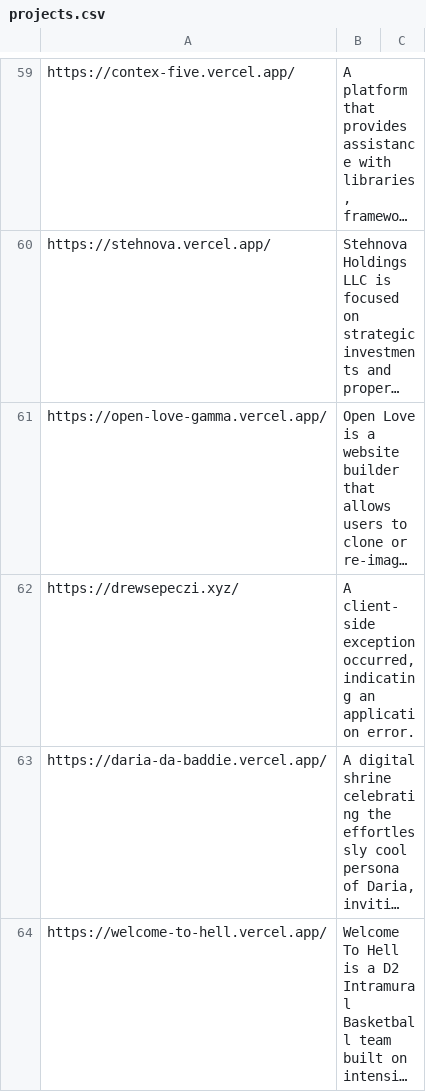
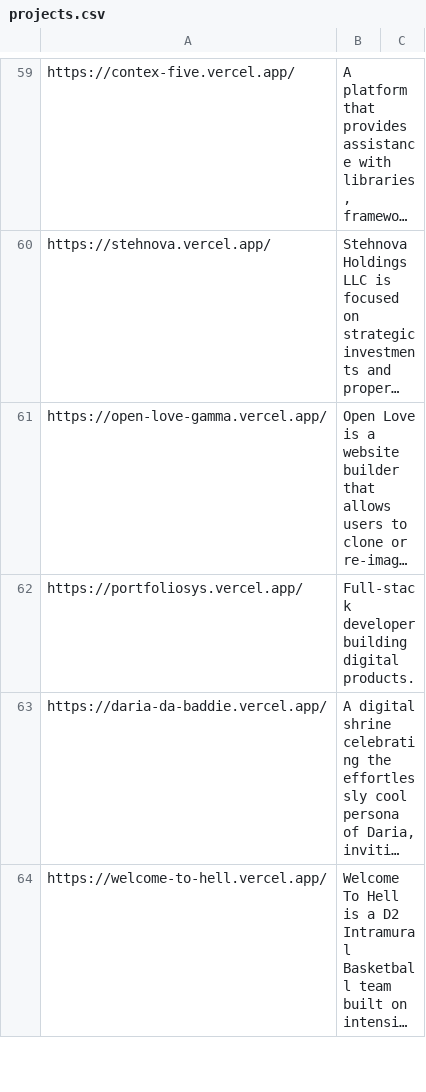
Before and after one commit to drewsephski/fly, a CSV file: projects.csv, drawn as a sheet; only a part is shown, gaps mark what is left out; long unchanged cells end in …; removed rows and columns are numbered as before the commit, all else as after; the diff names each change by its address in the sheet, - before the commit and + after, or states it on an @@ line.

Commit message:
enhanced projects

```diff
--- a/projects.csv
+++ b/projects.csv
-row 62: https://drewsepeczi.xyz/ | A client-side exception occurred, indicating an application error.
+row 62: https://portfoliosys.vercel.app/ | Full-stack developer building digital products.
```
Also changed, not shown: 2 other files.
